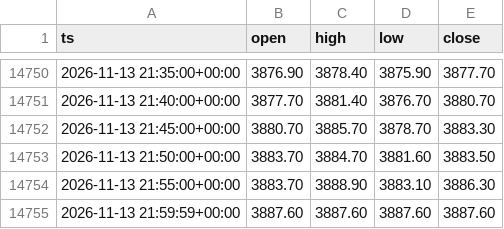
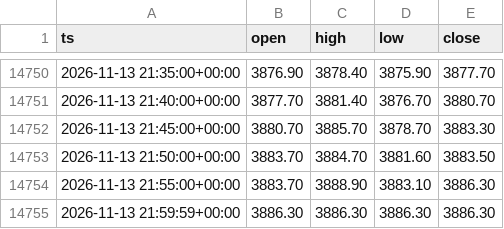
Before and after one commit to SaurHub007/lbma-gold-fix-monitor, a CSV file: data/prices_5m.csv, drawn as a sheet; only a part is shown, gaps mark what is left out.

```diff
--- a/data/prices_5m.csv
+++ b/data/prices_5m.csv
@@ -14754,2 +14754,2 @@ ts,open,high,low,close
 2026-11-13 21:55:00+00:00,3883.70,3888.90,3883.10,3886.30
-2026-11-13 21:59:59+00:00,3887.60,3887.60,3887.60,3887.60
+2026-11-13 21:59:59+00:00,3886.30,3886.30,3886.30,3886.30
```
Also changed, not shown: data/spot_snapshots.csv, 1 other file.
